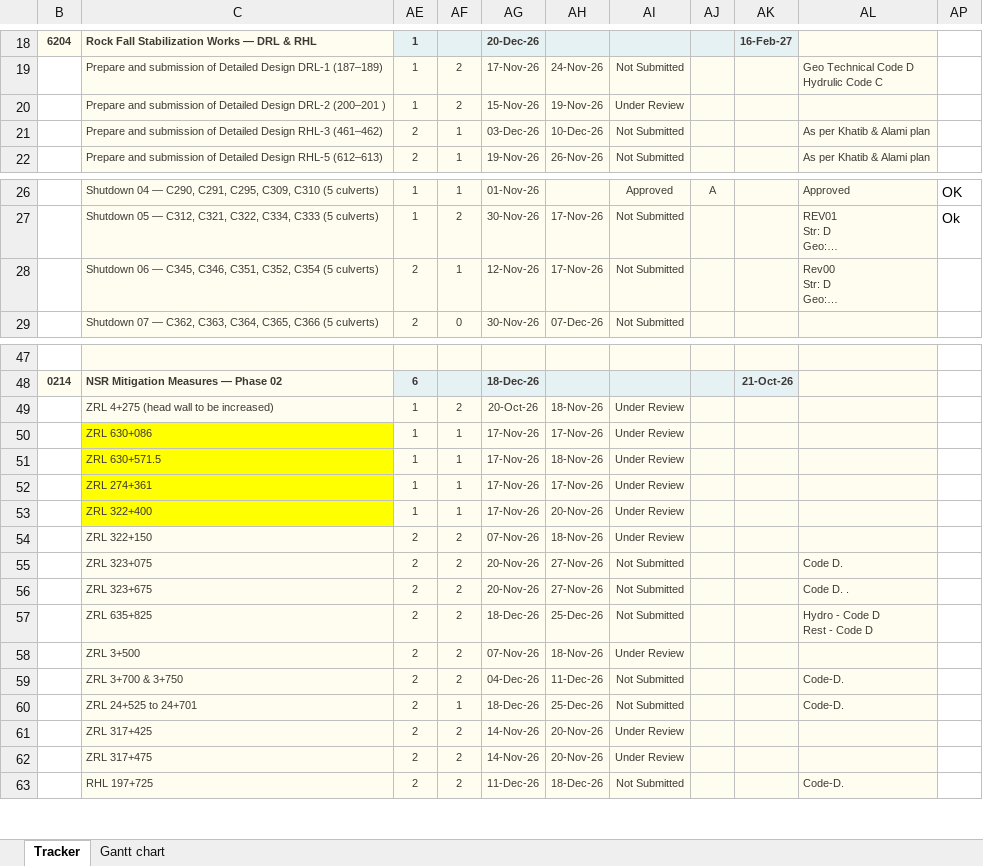
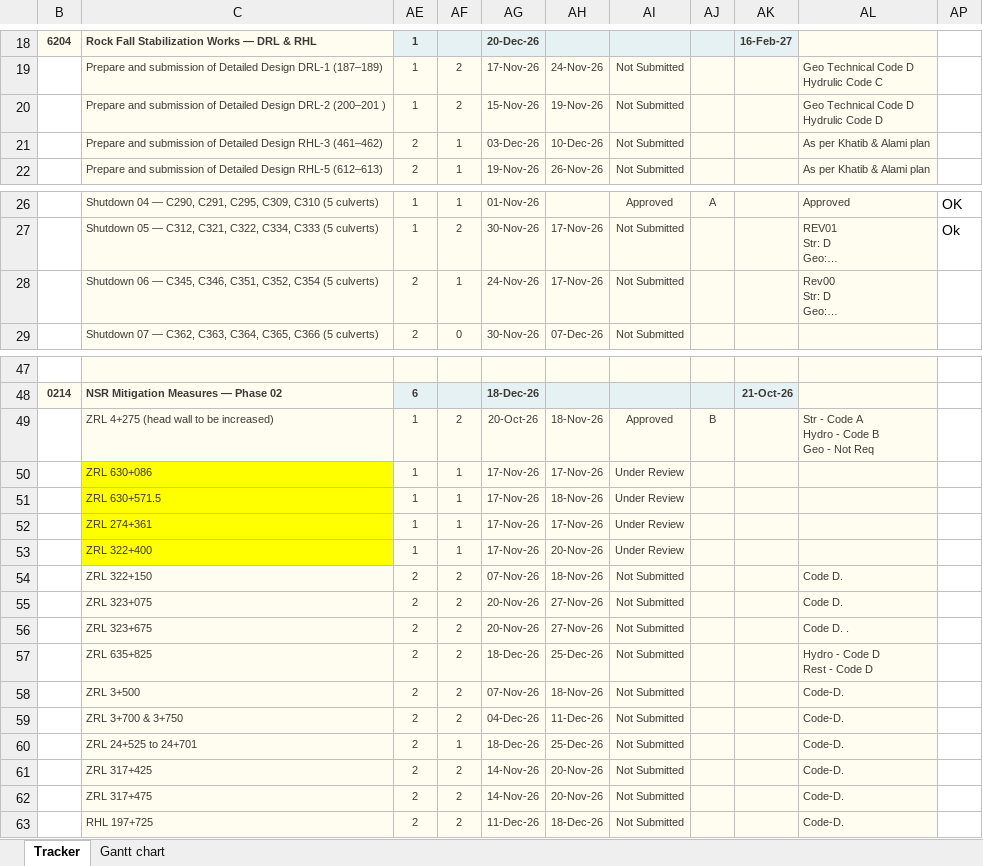
Before and after one commit to mostafaessam8-source/claude-fable-5-prompt, an Excel workbook: tracker-latest/SAR_ESS_Design_Submission_Tracker_LATEST_Gantt.xlsx, sheet Tracker, drawn as a sheet; only a part is shown, gaps mark what is left out; long unchanged cells end in …; values as stored, in another font and other column widths than the file's, no borders; conditional formats not drawn; ↵ is a line break in a cell; the diff names each change by its address in the sheet, - before the commit and + after, or states it on an @@ line.

Commit message:
Sync tracker from the online workbook

```diff
--- a/tracker-latest/SAR_ESS_Design_Submission_Tracker_LATEST_Gantt.xlsx (sheet Tracker)
+++ b/tracker-latest/SAR_ESS_Design_Submission_Tracker_LATEST_Gantt.xlsx (sheet Tracker)
-AI20: Under Review
+AI20: Not Submitted
-AL20: (empty)
+AL20: Geo Technical Code D ↵ Hydrulic Code D
-AG28: 12-Nov-26
+AG28: 24-Nov-26
-AI49: Under Review
+AI49: Approved
-AJ49: (empty)
+AJ49: B
-AL49: (empty)
+AL49: Str - Code A ↵ Hydro - Code B ↵ Geo - Not Req
-AI54: Under Review
+AI54: Not Submitted
-AL54: (empty)
+AL54: Code D.
-AI58: Under Review
+AI58: Not Submitted
-AL58: (empty)
+AL58: Code-D.
-AI61:AI62: Under Review
+AI61:AI62: Not Submitted
-AL61:AL62: (empty)
+AL61:AL62: Code-D.
```
Also changed, not shown: 1 other file.
